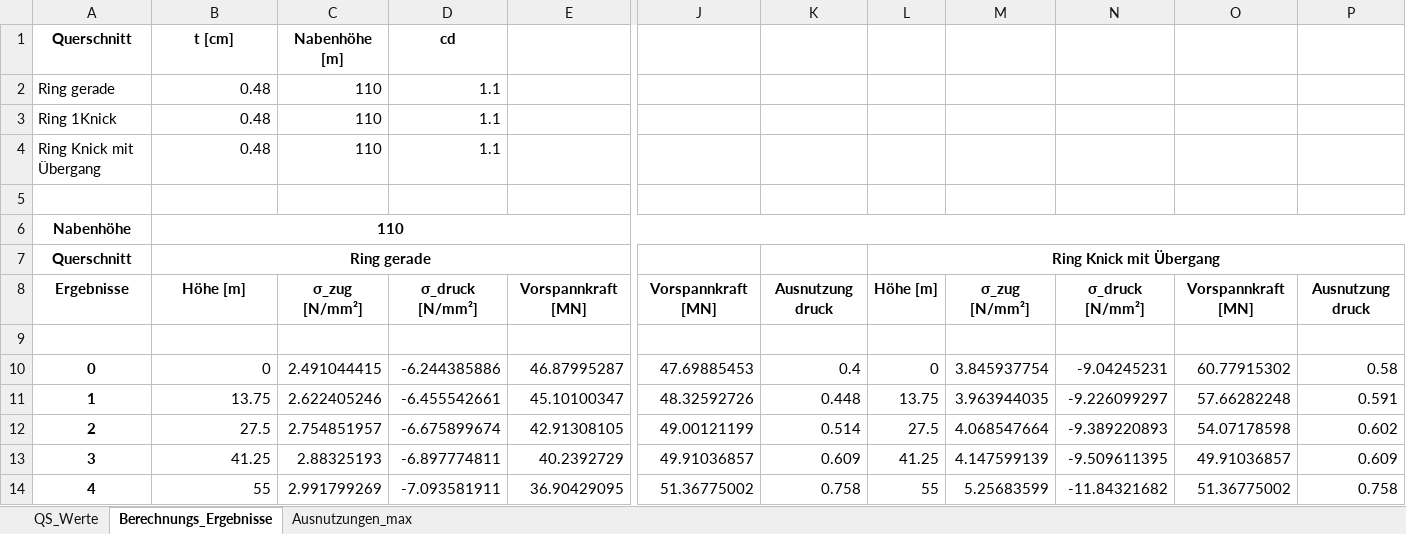
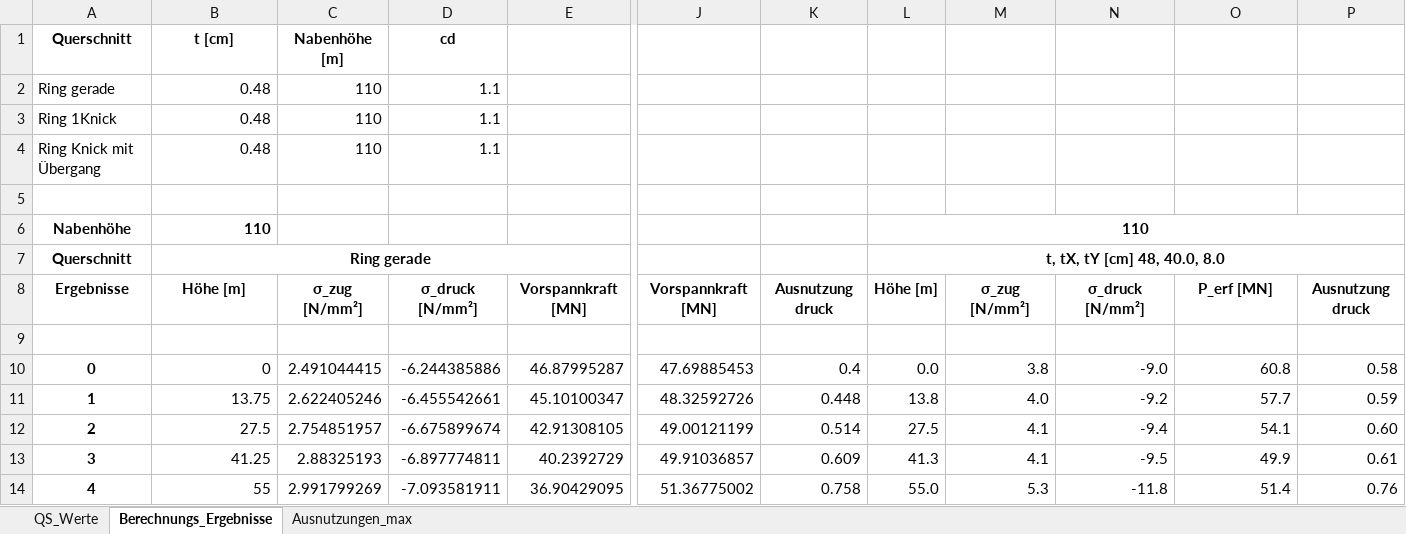
Before and after one commit to JoZimmer/CoupledBeams, an Excel workbook: 3DBeam/output/220901_Berechnungs_Ergebnisse_Knicke.xlsx, sheet Berechnungs_Ergebnisse, drawn as a sheet; only a part is shown, gaps mark what is left out; values as stored, in another font and other column widths than the file's, no borders; charts and pictures and conditional formats not drawn; the diff covers the shown part only; the diff names each change by its address in the sheet, - before the commit and + after, or states it on an @@ line.

```diff
--- a/3DBeam/output/220901_Berechnungs_Ergebnisse_Knicke.xlsx (sheet Berechnungs_Ergebnisse)
+++ b/3DBeam/output/220901_Berechnungs_Ergebnisse_Knicke.xlsx (sheet Berechnungs_Ergebnisse)
-B6 alignment: center
+B6 alignment: right
-B6:P6 merged
-L6: (empty)
+L6: 110
+L6:P6 merged
-L7: Ring Knick mit Übergang
+L7: t, tX, tY [cm] 48, 40.0, 8.0
-O8: Vorspannkraft [MN]
+O8: P_erf [MN]
-L10: 0
+L10: 0.0
-M10: 3.845937754
+M10: 3.8
-N10: -9.04245231
+N10: -9.0
-O10: 60.77915302
+O10: 60.8
-L11: 13.75
+L11: 13.8
-M11: 3.963944035
+M11: 4.0
-N11: -9.226099297
+N11: -9.2
-O11: 57.66282248
+O11: 57.7
-P11: 0.591
+P11: 0.59
-M12: 4.068547664
+M12: 4.1
-N12: -9.389220893
+N12: -9.4
-O12: 54.07178598
+O12: 54.1
-P12: 0.602
+P12: 0.60
-L13: 41.25
+L13: 41.3
-M13: 4.147599139
+M13: 4.1
-N13: -9.509611395
+N13: -9.5
-O13: 49.91036857
+O13: 49.9
-P13: 0.609
+P13: 0.61
-L14: 55
+L14: 55.0
-M14: 5.25683599
+M14: 5.3
-N14: -11.84321682
+N14: -11.8
-O14: 51.36775002
+O14: 51.4
-P14: 0.758
+P14: 0.76
```
Also changed, not shown: 19 edited cells elsewhere in this sheet, charts or pictures, 3DBeam/output/220829_Berechnungs_Ergebnisse_C24.xlsx, 3DBeam/output/Berechnungs_Ergebnisse.xlsx, 17 other files.
